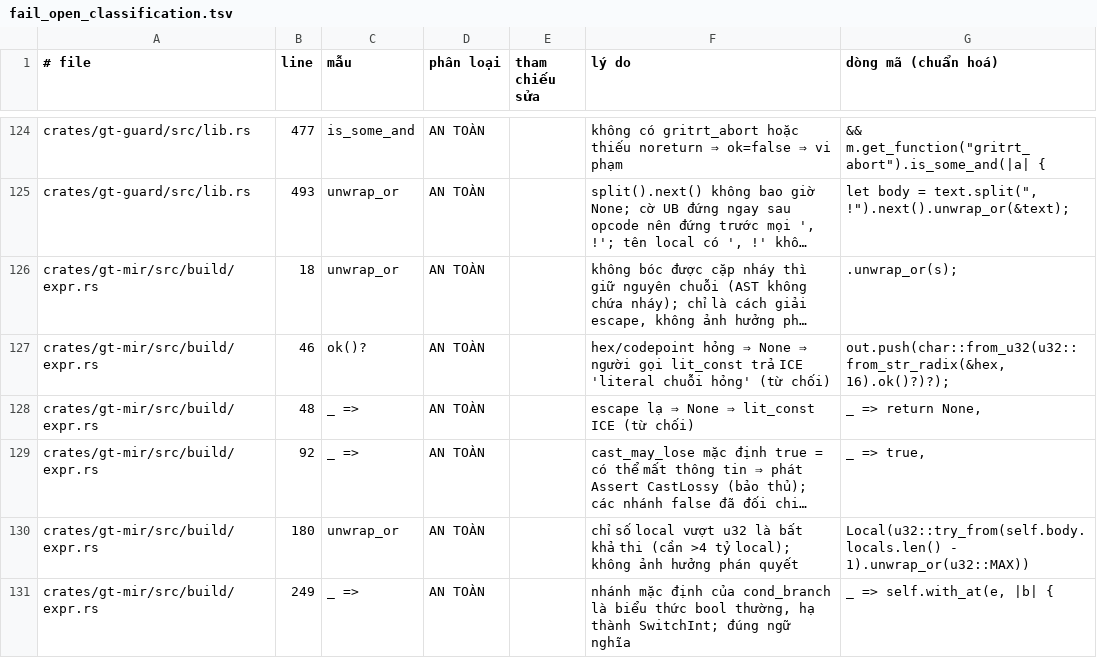
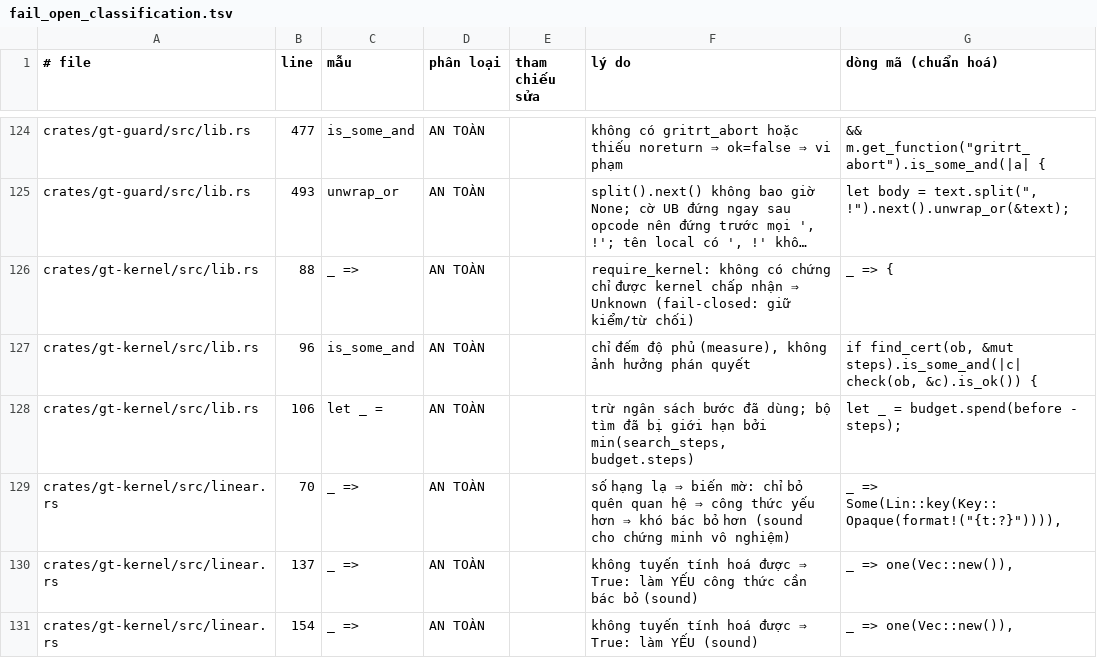
Before and after one commit to Vecter-Core/Grit, a TSV file: docs/fail_open_classification.tsv, drawn as a sheet; only a part is shown, gaps mark what is left out; the shorter side is filled out with more unchanged rows; long unchanged cells end in …; the diff covers the shown part only; the diff names each change by its address in the sheet, - before the commit and + after, or states it on an @@ line.

```diff
--- a/docs/fail_open_classification.tsv
+++ b/docs/fail_open_classification.tsv
+row 126: crates/gt-kernel/src/lib.rs | 88 | _ => | AN TOÀN |  | require_kernel: không có chứng chỉ được kernel chấp nhận ⇒ Unknown (fail-closed: giữ kiểm/từ chối) | _ => {
+row 127: crates/gt-kernel/src/lib.rs | 96 | is_some_and | AN TOÀN |  | chỉ đếm độ phủ (measure), không ảnh hưởng phán quyết | if find_cert(ob, &mut steps).is_some_and(|c| check(ob, &c).is_ok()) {
+row 128: crates/gt-kernel/src/lib.rs | 106 | let _ = | AN TOÀN |  | trừ ngân sách bước đã dùng; bộ tìm đã bị giới hạn bởi min(search_steps, budget.steps) | let _ = budget.spend(before - steps);
+row 129: crates/gt-kernel/src/linear.rs | 70 | _ => | AN TOÀN |  | số hạng lạ ⇒ biến mờ: chỉ bỏ quên quan hệ ⇒ công thức yếu hơn ⇒ khó bác bỏ hơn (sound cho chứng minh vô nghiệm) | _ => Some(Lin::key(Key::Opaque(format!("{t:?}")))),
+row 130: crates/gt-kernel/src/linear.rs | 137 | _ => | AN TOÀN |  | không tuyến tính hoá được ⇒ True: làm YẾU công thức cần bác bỏ (sound) | _ => one(Vec::new()),
+row 131: crates/gt-kernel/src/linear.rs | 154 | _ => | AN TOÀN |  | không tuyến tính hoá được ⇒ True: làm YẾU (sound) | _ => one(Vec::new()),
```
Also changed, not shown: 6 added rows and 1 edited cell elsewhere in this file, 17 other files.
